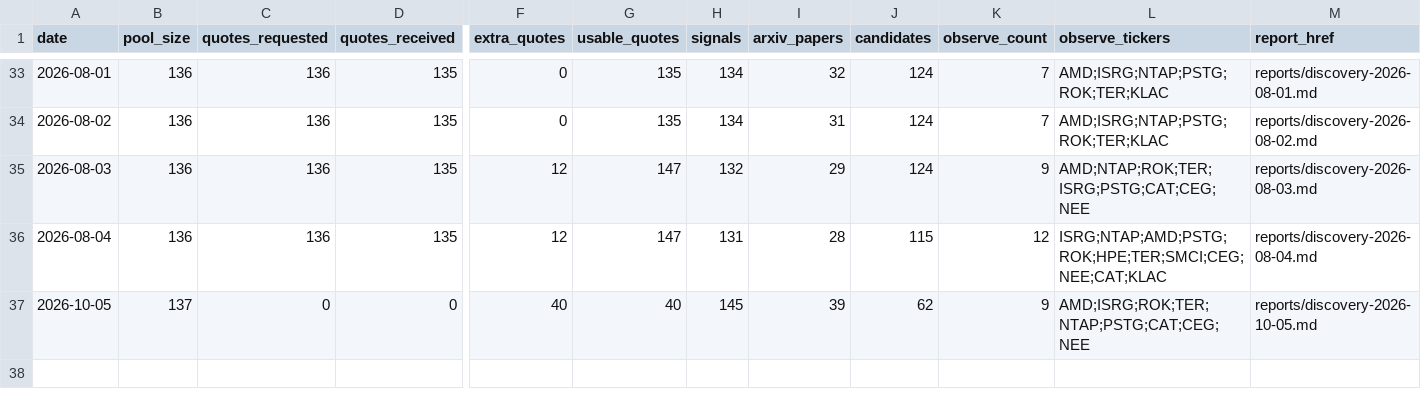
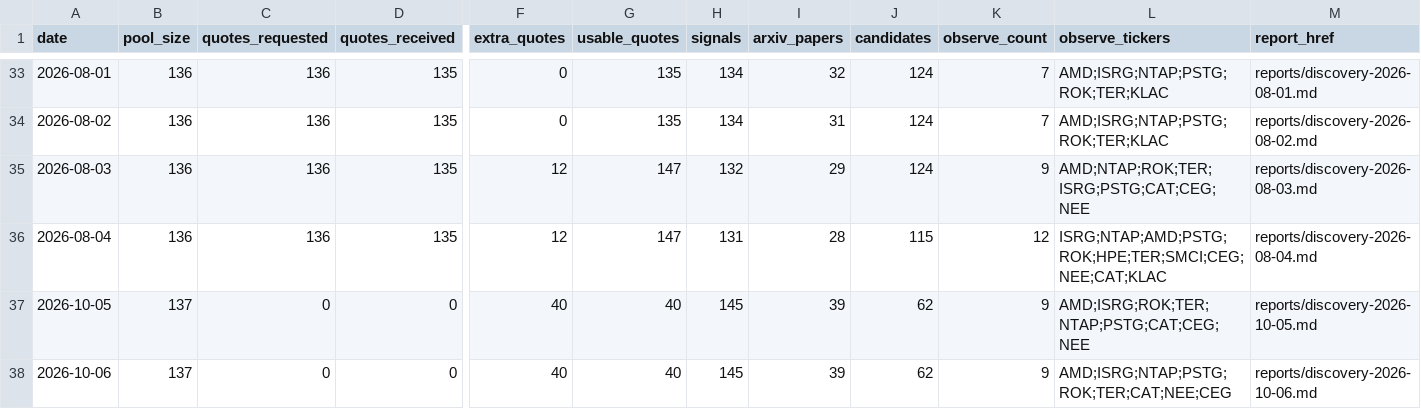
Before and after one commit to yaoleifly/ai-stock-pool, a CSV file: discovery-history.csv, drawn as a sheet; only a part is shown, gaps mark what is left out; rows hold the shown columns only; the diff names each change by its address in the sheet, - before the commit and + after, or states it on an @@ line.

```diff
--- a/discovery-history.csv
+++ b/discovery-history.csv
+row 38: 2026-10-06 | 137 | 0 | 0 | 40 | 40 | 145 | 39 | 62 | 9 | AMD;ISRG;NTAP;PSTG;ROK;TER;CAT;NEE;CEG | reports/discovery-2026-10-06.md
```
Also changed, not shown: arxiv-papers.csv, discovery-candidates.csv, 4 other files.
